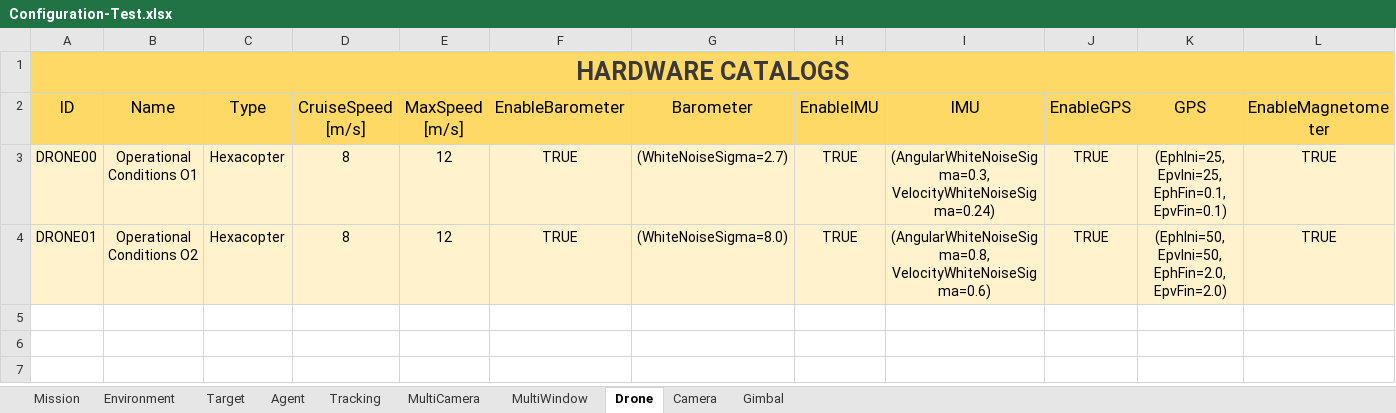
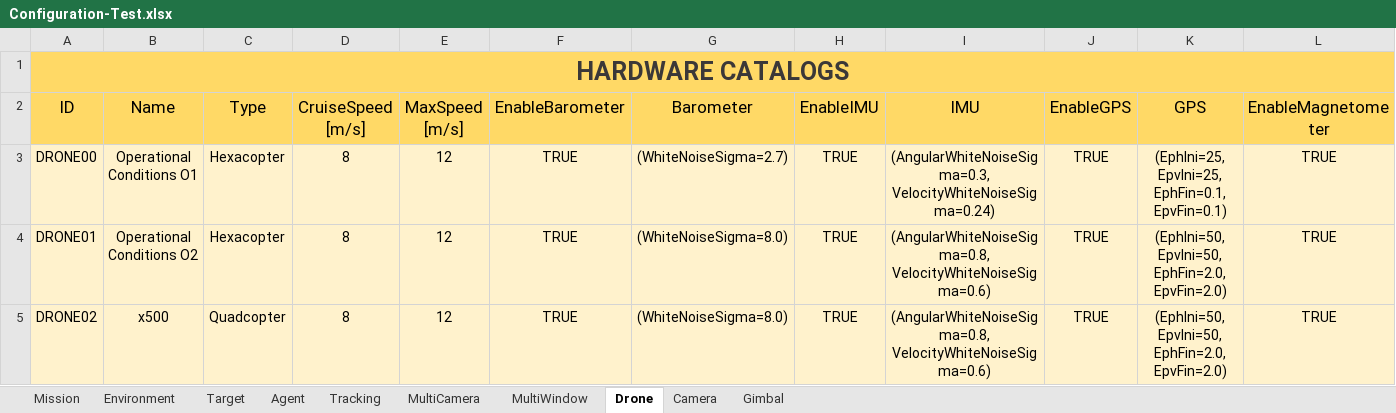
Before and after one commit to JoseLopez36/FlyChams-ROS2, an Excel workbook: config/Configuration-Test.xlsx, sheet Drone, drawn as a sheet; only a part is shown; values as stored, in another font and other column widths than the file's, no borders; table styles not drawn; rows hold the shown columns only; the diff names each change by its address in the sheet, - before the commit and + after, or states it on an @@ line.

```diff
--- a/config/Configuration-Test.xlsx (sheet Drone)
+++ b/config/Configuration-Test.xlsx (sheet Drone)
+row 5: DRONE02 | x500 | Quadcopter | 8 | 12 | TRUE | (WhiteNoiseSigma=8.0) | TRUE | (AngularWhiteNoiseSigma=0.8, VelocityWhiteNoiseSigma=0.6) | TRUE | (EphIni=50, EpvIni=50, EphFin=2.0, EpvFin=2.0) | TRUE
```
Also changed, not shown: sheet MultiWindow, sheet MultiCamera, sheet Mission, sheet Agent, sheet Gimbal, sheet Camera, 1 more sheet, 5 other files.
